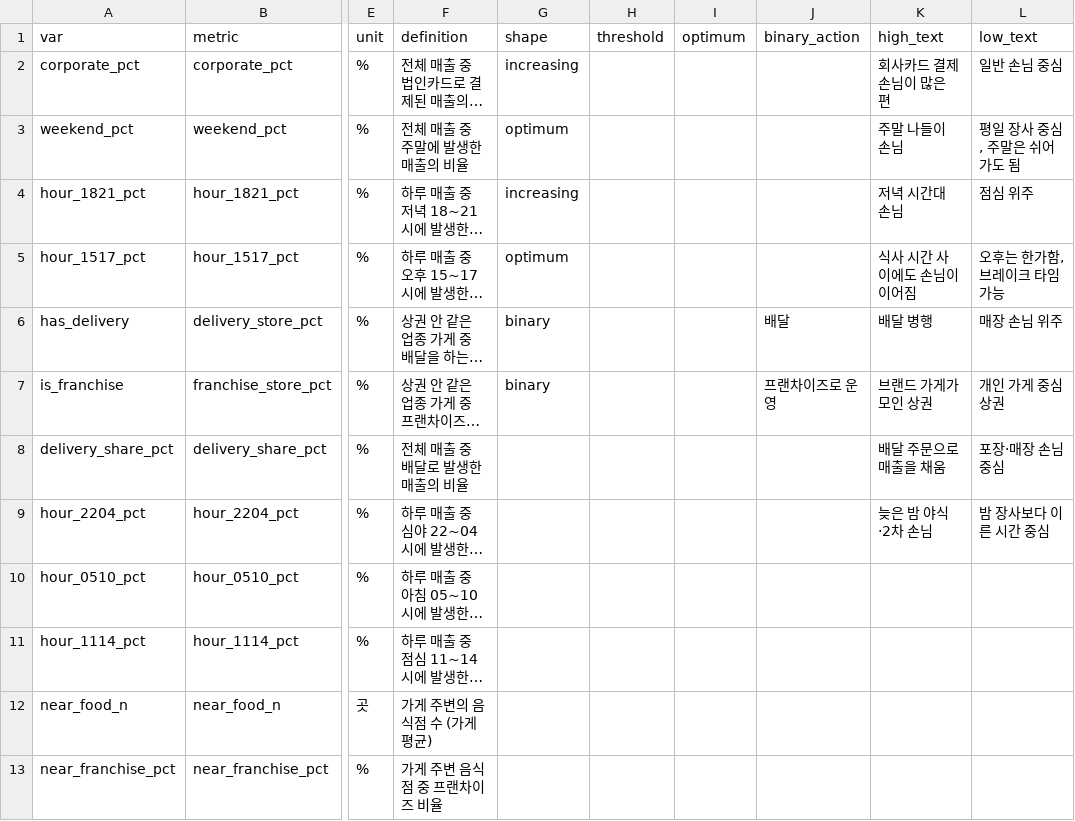
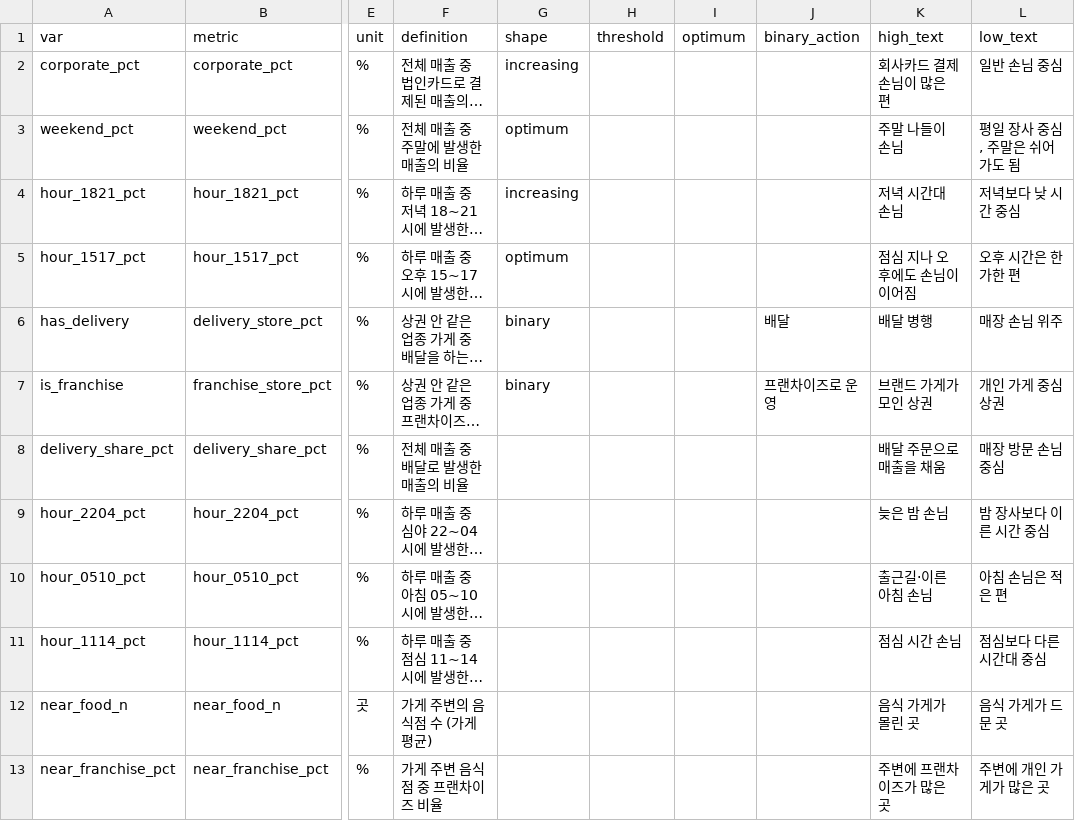
Before and after one commit to queenmangdo/sangkwon-dashboard, a CSV file: config/variables.csv, drawn as a sheet; only a part is shown, gaps mark what is left out; long unchanged cells end in …; the diff covers the shown part only; the diff names each change by its address in the sheet, - before the commit and + after, or states it on an @@ line.

```diff
--- a/config/variables.csv
+++ b/config/variables.csv
-L4 (low_text): 점심 위주
+L4 (low_text): 저녁보다 낮 시간 중심
-K5 (high_text): 식사 시간 사이에도 손님이 이어짐
+K5 (high_text): 점심 지나 오후에도 손님이 이어짐
-L5 (low_text): 오후는 한가함, 브레이크 타임 가능
+L5 (low_text): 오후 시간은 한가한 편
-L8 (low_text): 포장·매장 손님 중심
+L8 (low_text): 매장 방문 손님 중심
-K9 (high_text): 늦은 밤 야식·2차 손님
+K9 (high_text): 늦은 밤 손님
-K10 (high_text): (empty)
+K10 (high_text): 출근길·이른 아침 손님
-L10 (low_text): (empty)
+L10 (low_text): 아침 손님은 적은 편
-K11 (high_text): (empty)
+K11 (high_text): 점심 시간 손님
-L11 (low_text): (empty)
+L11 (low_text): 점심보다 다른 시간대 중심
-K12 (high_text): (empty)
+K12 (high_text): 음식 가게가 몰린 곳
-L12 (low_text): (empty)
+L12 (low_text): 음식 가게가 드문 곳
-K13 (high_text): (empty)
+K13 (high_text): 주변에 프랜차이즈가 많은 곳
-L13 (low_text): (empty)
+L13 (low_text): 주변에 개인 가게가 많은 곳
```
Also changed, not shown: 1 added row and 22 edited cells elsewhere in this file, 30 other files.
